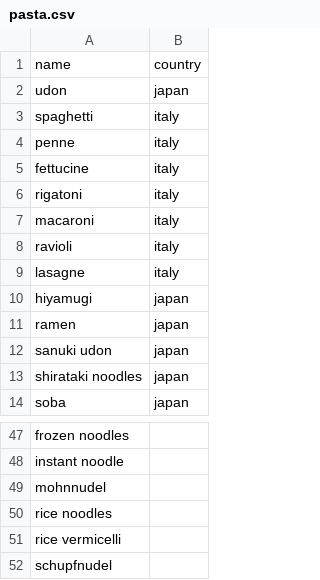
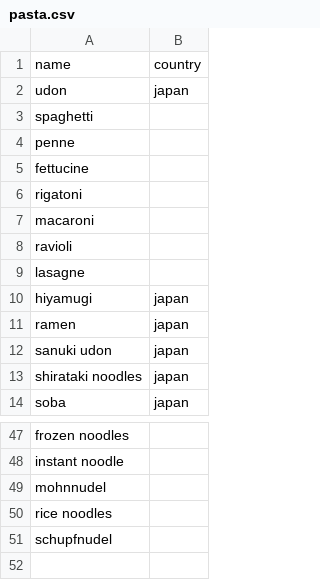
Before and after one commit to MarkoSterbentz/nlp-recipe-chatbot, a CSV file: ingredients/pasta.csv, drawn as a sheet; only a part is shown, gaps mark what is left out; the diff covers the shown part only.

```diff
--- a/ingredients/pasta.csv
+++ b/ingredients/pasta.csv
@@ -3,7 +3,7 @@ udon, japan
-spaghetti, italy
-penne, italy
-fettucine, italy
-rigatoni, italy
-macaroni, italy
-ravioli, italy
-lasagne, italy
+spaghetti,
+penne,
+fettucine,
+rigatoni,
+macaroni,
+ravioli,
+lasagne,
@@ -50,3 +50,2 @@ mohnnudel,
 rice noodles,
-rice vermicelli,
 schupfnudel,
```
Also changed, not shown: 26 edited cells elsewhere in this file, ingredients/cheeses.csv, ingredients/flours.csv, 29 other files.
